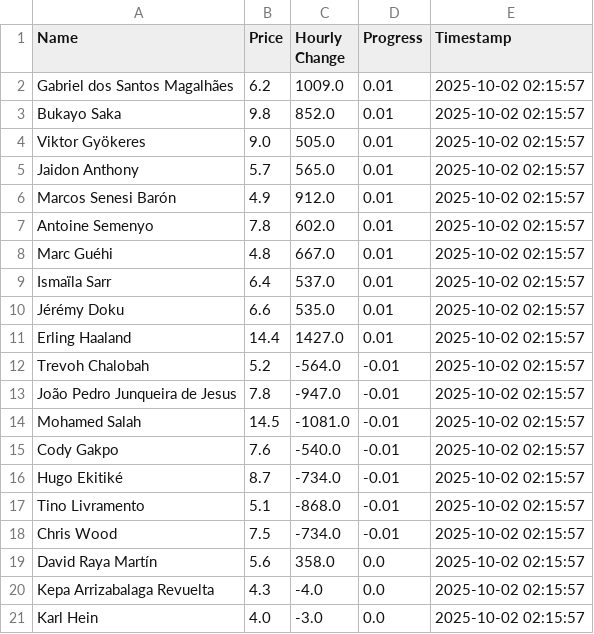
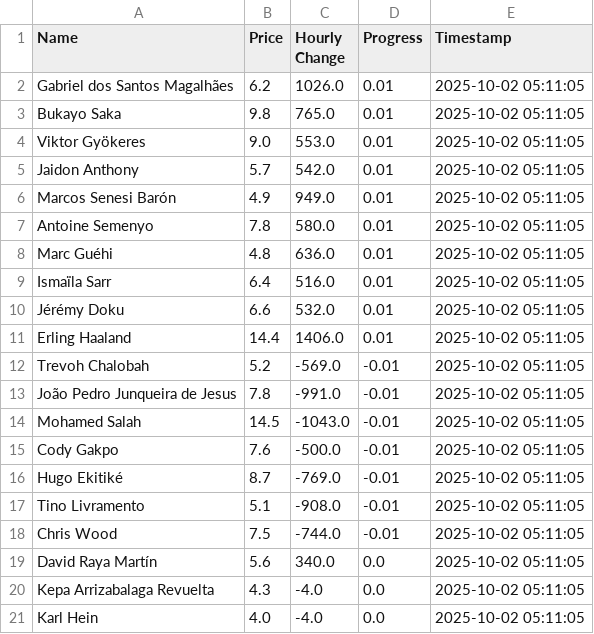
Before and after one commit to muhtasim-maleque/fpl-price-changes, a CSV file: fpl_summary.csv, drawn as a sheet.

```diff
--- a/fpl_summary.csv
+++ b/fpl_summary.csv
@@ -1,21 +1,21 @@
 Name,Price,Hourly Change,Progress,Timestamp
-Gabriel dos Santos Magalhães,6.2,1009.0,0.01,2025-10-02 02:15:57
-Bukayo Saka,9.8,852.0,0.01,2025-10-02 02:15:57
-Viktor Gyökeres,9.0,505.0,0.01,2025-10-02 02:15:57
-Jaidon Anthony,5.7,565.0,0.01,2025-10-02 02:15:57
-Marcos Senesi Barón,4.9,912.0,0.01,2025-10-02 02:15:57
-Antoine Semenyo,7.8,602.0,0.01,2025-10-02 02:15:57
-Marc Guéhi,4.8,667.0,0.01,2025-10-02 02:15:57
-Ismaïla Sarr,6.4,537.0,0.01,2025-10-02 02:15:57
-Jérémy Doku,6.6,535.0,0.01,2025-10-02 02:15:57
-Erling Haaland,14.4,1427.0,0.01,2025-10-02 02:15:57
-Trevoh Chalobah,5.2,-564.0,-0.01,2025-10-02 02:15:57
-João Pedro Junqueira de Jesus,7.8,-947.0,-0.01,2025-10-02 02:15:57
-Mohamed Salah,14.5,-1081.0,-0.01,2025-10-02 02:15:57
-Cody Gakpo,7.6,-540.0,-0.01,2025-10-02 02:15:57
-Hugo Ekitiké,8.7,-734.0,-0.01,2025-10-02 02:15:57
-Tino Livramento,5.1,-868.0,-0.01,2025-10-02 02:15:57
-Chris Wood,7.5,-734.0,-0.01,2025-10-02 02:15:57
-David Raya Martín,5.6,358.0,0.0,2025-10-02 02:15:57
-Kepa Arrizabalaga Revuelta,4.3,-4.0,0.0,2025-10-02 02:15:57
-Karl Hein,4.0,-3.0,0.0,2025-10-02 02:15:57
+Gabriel dos Santos Magalhães,6.2,1026.0,0.01,2025-10-02 05:11:05
+Bukayo Saka,9.8,765.0,0.01,2025-10-02 05:11:05
+Viktor Gyökeres,9.0,553.0,0.01,2025-10-02 05:11:05
+Jaidon Anthony,5.7,542.0,0.01,2025-10-02 05:11:05
+Marcos Senesi Barón,4.9,949.0,0.01,2025-10-02 05:11:05
+Antoine Semenyo,7.8,580.0,0.01,2025-10-02 05:11:05
+Marc Guéhi,4.8,636.0,0.01,2025-10-02 05:11:05
+Ismaïla Sarr,6.4,516.0,0.01,2025-10-02 05:11:05
+Jérémy Doku,6.6,532.0,0.01,2025-10-02 05:11:05
+Erling Haaland,14.4,1406.0,0.01,2025-10-02 05:11:05
+Trevoh Chalobah,5.2,-569.0,-0.01,2025-10-02 05:11:05
+João Pedro Junqueira de Jesus,7.8,-991.0,-0.01,2025-10-02 05:11:05
+Mohamed Salah,14.5,-1043.0,-0.01,2025-10-02 05:11:05
+Cody Gakpo,7.6,-500.0,-0.01,2025-10-02 05:11:05
+Hugo Ekitiké,8.7,-769.0,-0.01,2025-10-02 05:11:05
+Tino Livramento,5.1,-908.0,-0.01,2025-10-02 05:11:05
+Chris Wood,7.5,-744.0,-0.01,2025-10-02 05:11:05
+David Raya Martín,5.6,340.0,0.0,2025-10-02 05:11:05
+Kepa Arrizabalaga Revuelta,4.3,-4.0,0.0,2025-10-02 05:11:05
+Karl Hein,4.0,-4.0,0.0,2025-10-02 05:11:05
```
Also changed, not shown: fpl_predictions_log.csv.
